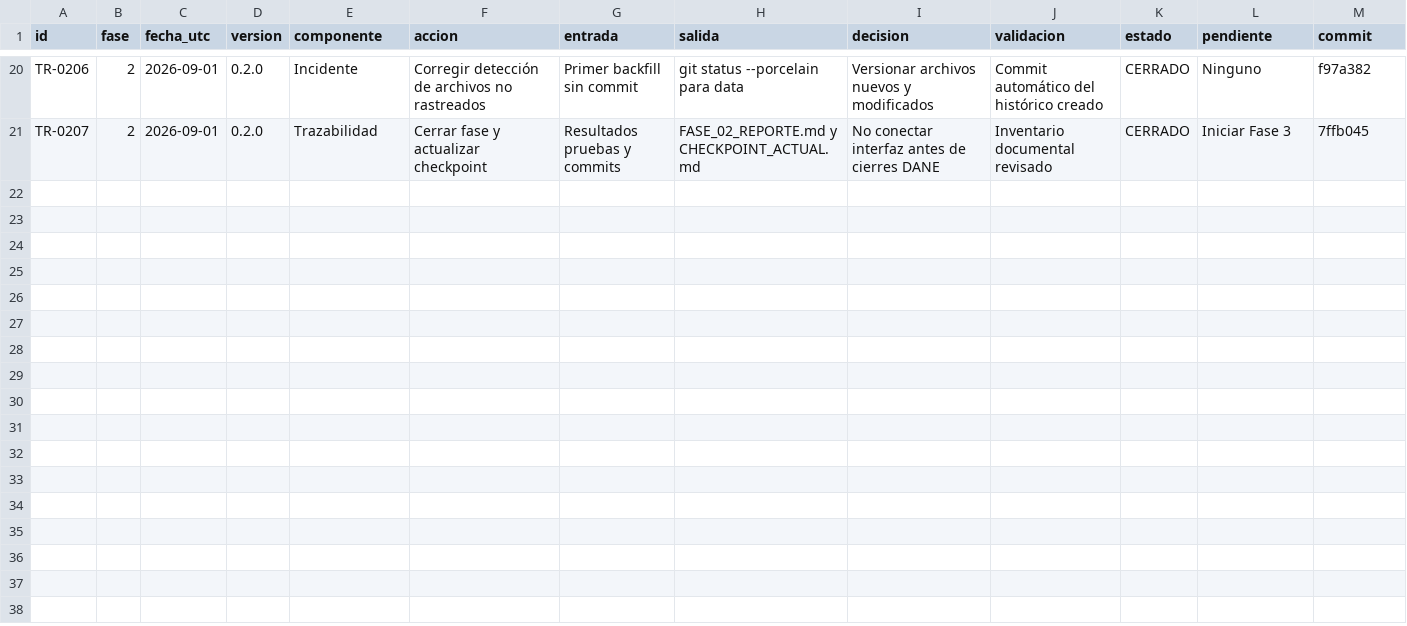
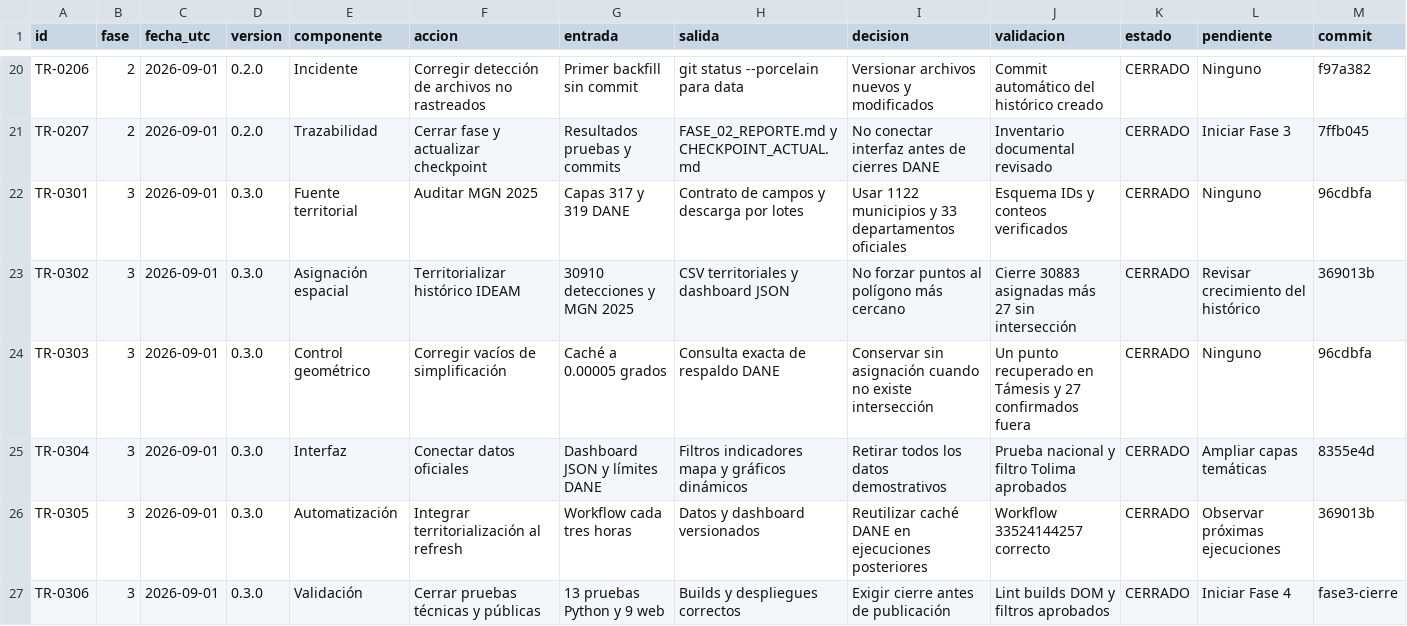
Before and after one commit to jcgomezga/puntos-calor-colombia-dashboard, a CSV file: docs/MATRIZ_TRAZABILIDAD.csv, drawn as a sheet; only a part is shown, gaps mark what is left out; the diff names each change by its address in the sheet, - before the commit and + after, or states it on an @@ line.

Commit message:
docs: cerrar fase 3 territorial

```diff
--- a/docs/MATRIZ_TRAZABILIDAD.csv
+++ b/docs/MATRIZ_TRAZABILIDAD.csv
+row 22: TR-0301 | 3 | 2026-09-01 | 0.3.0 | Fuente territorial | Auditar MGN 2025 | Capas 317 y 319 DANE | Contrato de campos y descarga por lotes | Usar 1122 municipios y 33 departamentos oficiales | Esquema IDs y conteos verificados | CERRADO | Ninguno | 96cdbfa
+row 23: TR-0302 | 3 | 2026-09-01 | 0.3.0 | Asignación espacial | Territorializar histórico IDEAM | 30910 detecciones y MGN 2025 | CSV territoriales y dashboard JSON | No forzar puntos al polígono más cercano | Cierre 30883 asignadas más 27 sin intersección | CERRADO | Revisar crecimiento del histórico | 369013b
+row 24: TR-0303 | 3 | 2026-09-01 | 0.3.0 | Control geométrico | Corregir vacíos de simplificación | Caché a 0.00005 grados | Consulta exacta de respaldo DANE | Conservar sin asignación cuando no existe intersección | Un punto recuperado en Támesis y 27 confirmados fuera | CERRADO | Ninguno | 96cdbfa
+row 25: TR-0304 | 3 | 2026-09-01 | 0.3.0 | Interfaz | Conectar datos oficiales | Dashboard JSON y límites DANE | Filtros indicadores mapa y gráficos dinámicos | Retirar todos los datos demostrativos | Prueba nacional y filtro Tolima aprobados | CERRADO | Ampliar capas temáticas | 8355e4d
+row 26: TR-0305 | 3 | 2026-09-01 | 0.3.0 | Automatización | Integrar territorialización al refresh | Workflow cada tres horas | Datos y dashboard versionados | Reutilizar caché DANE en ejecuciones posteriores | Workflow 33524144257 correcto | CERRADO | Observar próximas ejecuciones | 369013b
+row 27: TR-0306 | 3 | 2026-09-01 | 0.3.0 | Validación | Cerrar pruebas técnicas y públicas | 13 pruebas Python y 9 web | Builds y despliegues correctos | Exigir cierre antes de publicación | Lint builds DOM y filtros aprobados | CERRADO | Iniciar Fase 4 | fase3-cierre
```
Also changed, not shown: 3 other files.
